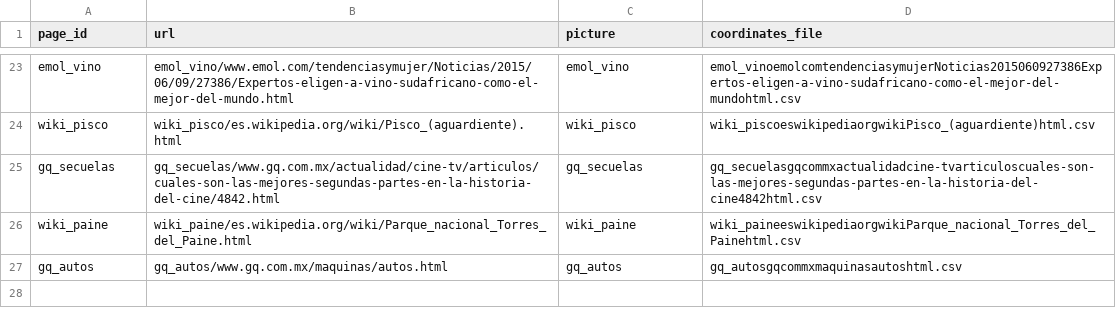
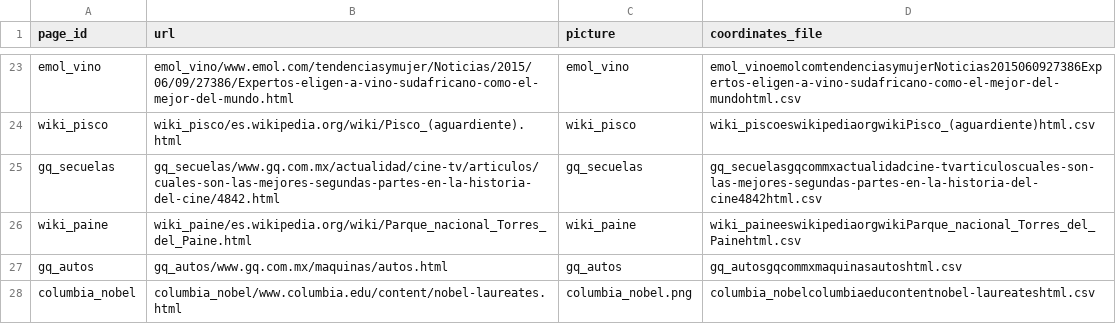
Before and after one commit to alvaro-neira/akori, a CSV file: matlab/pages.csv, drawn as a sheet; only a part is shown, gaps mark what is left out; the diff names each change by its address in the sheet, - before the commit and + after, or states it on an @@ line.

Commit message:
Tables ready

```diff
--- a/matlab/pages.csv
+++ b/matlab/pages.csv
+row 28: columbia_nobel | columbia_nobel/www.columbia.edu/content/nobel-laureates.html | columbia_nobel.png | columbia_nobelcolumbiaeducontentnobel-laureateshtml.csv
```
Also changed, not shown: 9 other files.
